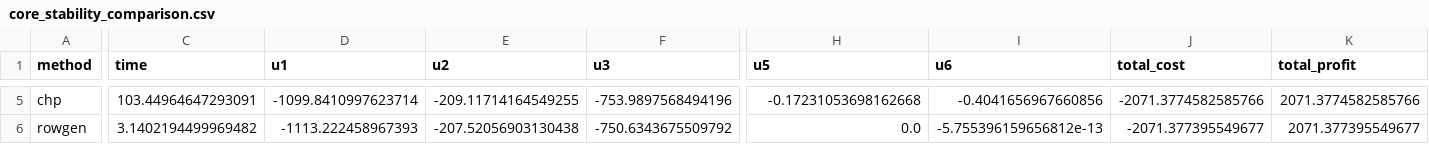
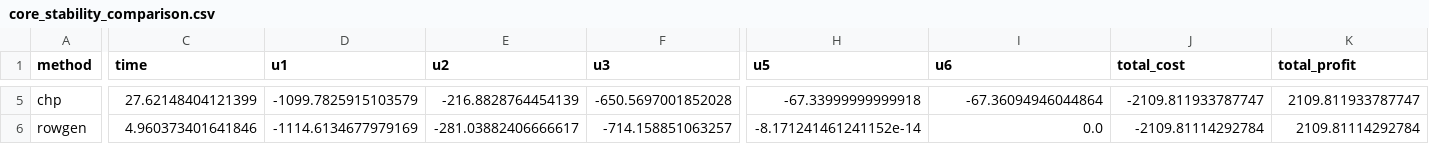
Before and after one commit to lagrangian94/energy_community, a CSV file: core_stability_comparison.csv, drawn as a sheet; only a part is shown, gaps mark what is left out; the diff covers the shown part only; the diff names each change by its address in the sheet, - before the commit and + after, or states it on an @@ line.

```diff
--- a/core_stability_comparison.csv
+++ b/core_stability_comparison.csv
-C5 (time): 103.44964647293091
+C5 (time): 27.62148404121399
-D5 (u1): -1099.8410997623714
+D5 (u1): -1099.7825915103579
-E5 (u2): -209.11714164549255
+E5 (u2): -216.8828764454139
-F5 (u3): -753.9897568494196
+F5 (u3): -650.5697001852028
-H5 (u5): -0.17231053698162668
+H5 (u5): -67.33999999999918
-I5 (u6): -0.4041656967660856
+I5 (u6): -67.36094946044864
-J5 (total_cost): -2071.3774582585766
+J5 (total_cost): -2109.811933787747
-K5 (total_profit): 2071.3774582585766
+K5 (total_profit): 2109.811933787747
-C6 (time): 3.1402194499969482
+C6 (time): 4.960373401641846
-D6 (u1): -1113.222458967393
+D6 (u1): -1114.6134677979169
-E6 (u2): -207.52056903130438
+E6 (u2): -281.03882406666617
-F6 (u3): -750.6343675509792
+F6 (u3): -714.158851063257
-H6 (u5): 0.0
+H6 (u5): -8.171241461241152e-14
-I6 (u6): -5.755396159656812e-13
+I6 (u6): 0.0
-J6 (total_cost): -2071.377395549677
+J6 (total_cost): -2109.81114292784
-K6 (total_profit): 2071.377395549677
+K6 (total_profit): 2109.81114292784
```
Also changed, not shown: 29 edited cells elsewhere in this file, community_prices_mip.csv, 16 other files.
